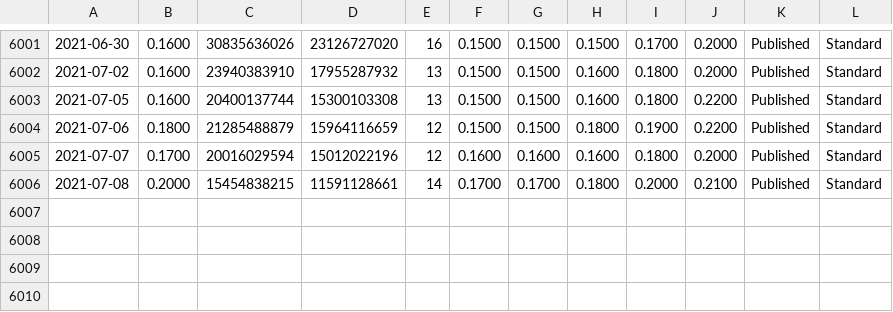
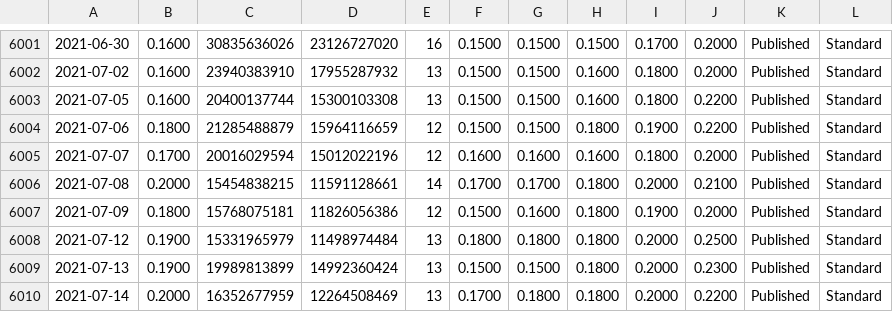
Before and after one commit to DL777/Bank-of-Canada-Statistics, a CSV file: CORRA.csv, drawn as a sheet; only a part is shown, gaps mark what is left out; the diff names each change by its address in the sheet, - before the commit and + after, or states it on an @@ line.

```diff
--- a/CORRA.csv
+++ b/CORRA.csv
+row 6007: 2021-07-09 | 0.1800 | 15768075181 | 11826056386 | 12 | 0.1500 | 0.1600 | 0.1800 | 0.1900 | 0.2000 | Published | Standard
+row 6008: 2021-07-12 | 0.1900 | 15331965979 | 11498974484 | 13 | 0.1800 | 0.1800 | 0.1800 | 0.2000 | 0.2500 | Published | Standard
+row 6009: 2021-07-13 | 0.1900 | 19989813899 | 14992360424 | 13 | 0.1500 | 0.1500 | 0.1800 | 0.2000 | 0.2300 | Published | Standard
+row 6010: 2021-07-14 | 0.2000 | 16352677959 | 12264508469 | 13 | 0.1700 | 0.1800 | 0.1800 | 0.2000 | 0.2200 | Published | Standard
```
Also changed, not shown: bond_yields_all.csv, money_market.csv, 4 other files.
